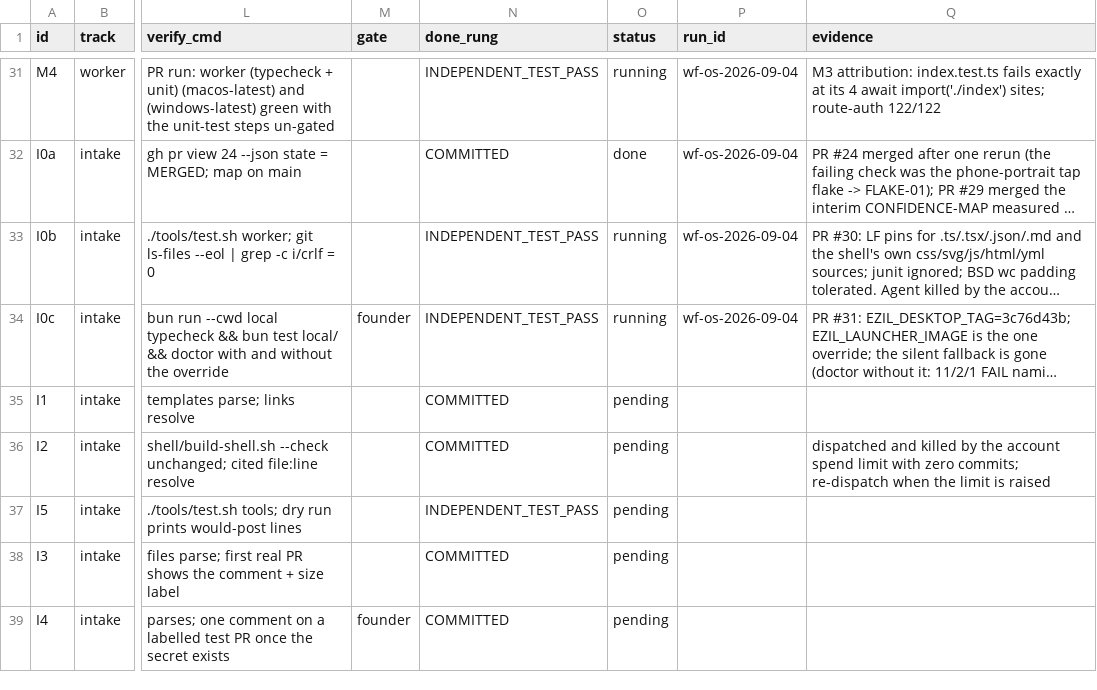
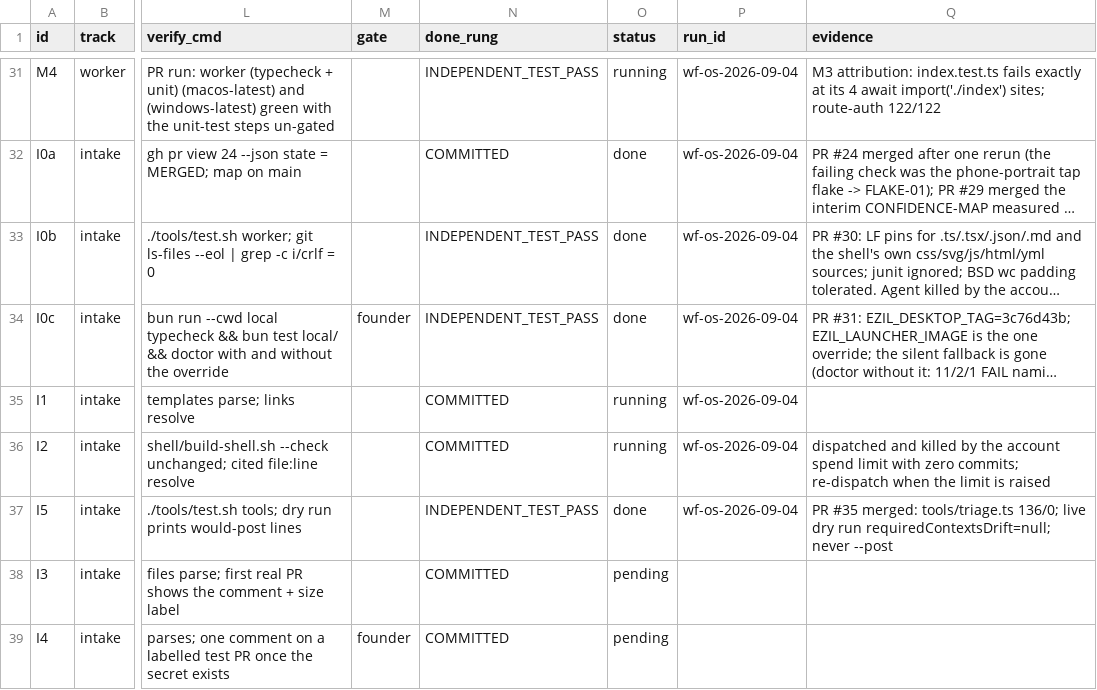
Before and after one commit to EZiLHQ/ezil-os, a CSV file: docs/TASKS.csv, drawn as a sheet; only a part is shown, gaps mark what is left out; long unchanged cells end in …; the diff covers the shown part only; the diff names each change by its address in the sheet, - before the commit and + after, or states it on an @@ line.

```diff
--- a/docs/TASKS.csv
+++ b/docs/TASKS.csv
-O33:O34 (status): running
+O33:O34 (status): done
-O35:O36 (status): pending
+O35:O36 (status): running
-P35:P37 (run_id): (empty)
+P35:P37 (run_id): wf-os-2026-09-04
-O37 (status): pending
+O37 (status): done
-Q37 (evidence): (empty)
+Q37 (evidence): PR #35 merged: tools/triage.ts 136/0; live dry run requiredContextsDrift=null; never --post
```
Also changed, not shown: 2 added rows and 5 edited cells elsewhere in this file, 1 other file.
